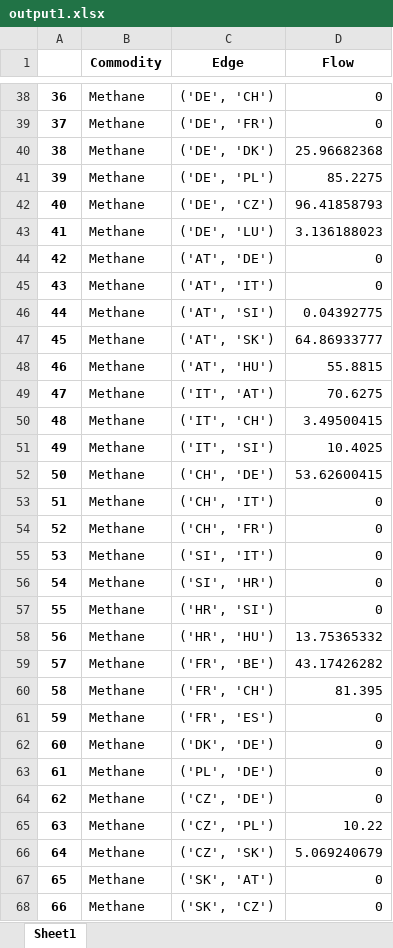
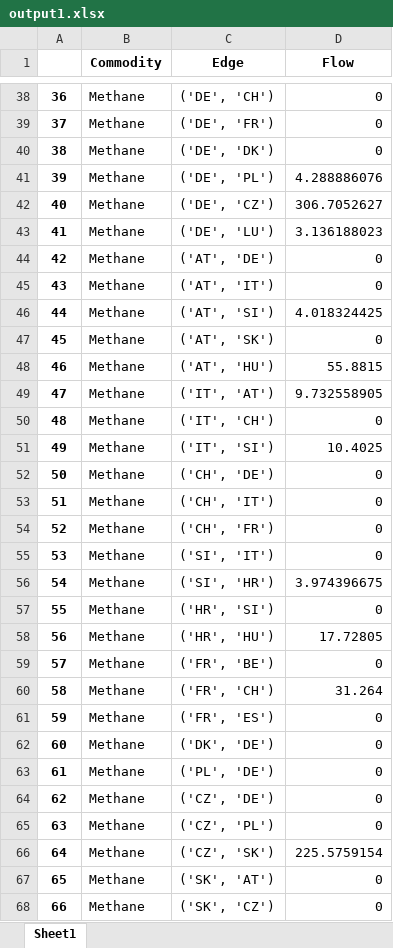
Before and after one commit to CSEI-EU/gas_infrastructure_model, an Excel workbook: 00_code_base/02_unidirectional/output1.xlsx, sheet Sheet1, drawn as a sheet; only a part is shown, gaps mark what is left out; values as stored, in another font and other column widths than the file's, no borders; the diff covers the shown part only; the diff names each change by its address in the sheet, - before the commit and + after, or states it on an @@ line.

```diff
--- a/00_code_base/02_unidirectional/output1.xlsx (sheet Sheet1)
+++ b/00_code_base/02_unidirectional/output1.xlsx (sheet Sheet1)
-D40 (Flow): 25.96682368
+D40 (Flow): 0
-D41 (Flow): 85.2275
+D41 (Flow): 4.288886076
-D42 (Flow): 96.41858793
+D42 (Flow): 306.7052627
-D46 (Flow): 0.04392775
+D46 (Flow): 4.018324425
-D47 (Flow): 64.86933777
+D47 (Flow): 0
-D49 (Flow): 70.6275
+D49 (Flow): 9.732558905
-D50 (Flow): 3.49500415
+D50 (Flow): 0
-D52 (Flow): 53.62600415
+D52 (Flow): 0
-D56 (Flow): 0
+D56 (Flow): 3.974396675
-D58 (Flow): 13.75365332
+D58 (Flow): 17.72805
-D59 (Flow): 43.17426282
+D59 (Flow): 0
-D60 (Flow): 81.395
+D60 (Flow): 31.264
-D65 (Flow): 10.22
+D65 (Flow): 0
-D66 (Flow): 5.069240679
+D66 (Flow): 225.5759154
```
Also changed, not shown: 2 added rows, 20 edited cells and row numbers in column A elsewhere in this sheet, 01_data/01_input_data/02_processed/Gas_Import_Russian_Invasion.xlsx, 4 other files.
